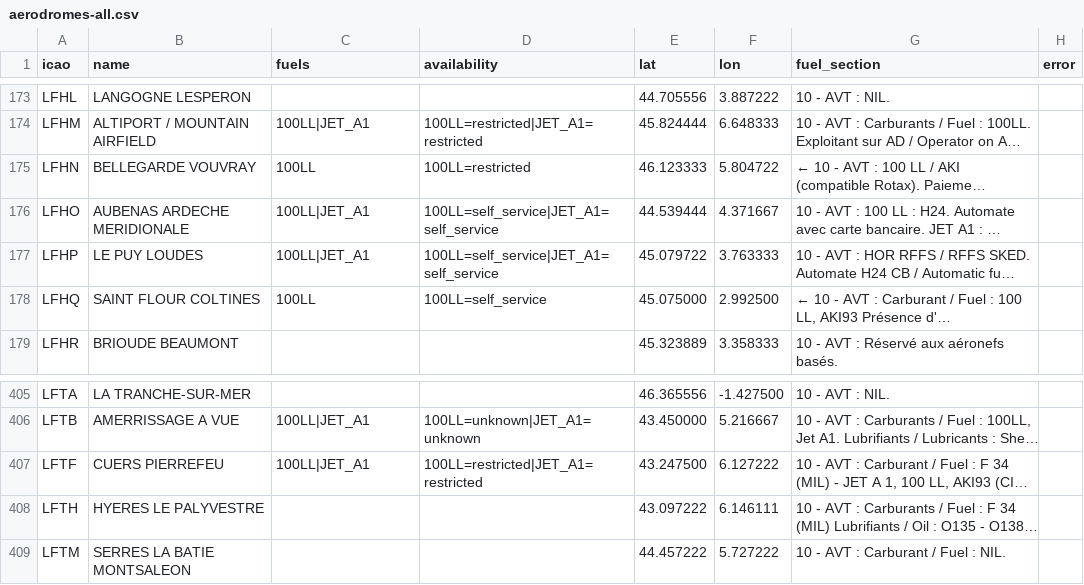
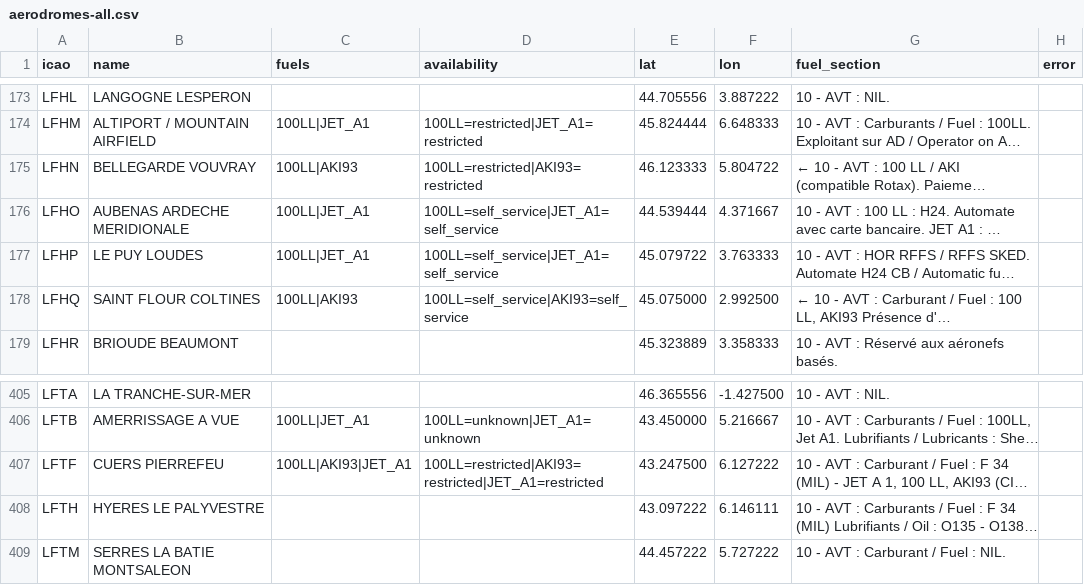
Before and after one commit to Natim/france-ul91-mogas-map, a CSV file: data/aerodromes-all.csv, drawn as a sheet; only a part is shown, gaps mark what is left out; long unchanged cells end in …; the diff names each change by its address in the sheet, - before the commit and + after, or states it on an @@ line.

```diff
--- a/data/aerodromes-all.csv
+++ b/data/aerodromes-all.csv
-C175 (fuels): 100LL
+C175 (fuels): 100LL|AKI93
-D175 (availability): 100LL=restricted
+D175 (availability): 100LL=restricted|AKI93=restricted
-C178 (fuels): 100LL
+C178 (fuels): 100LL|AKI93
-D178 (availability): 100LL=self_service
+D178 (availability): 100LL=self_service|AKI93=self_service
-C407 (fuels): 100LL|JET_A1
+C407 (fuels): 100LL|AKI93|JET_A1
-D407 (availability): 100LL=restricted|JET_A1=restricted
+D407 (availability): 100LL=restricted|AKI93=restricted|JET_A1=restricted
```
Also changed, not shown: data/aerodromes-unleaded.csv, 9 other files.
